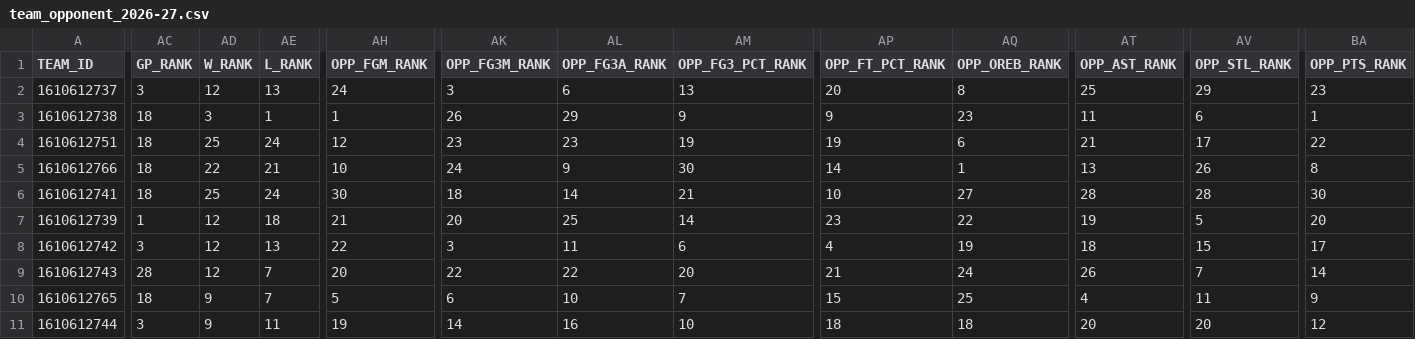
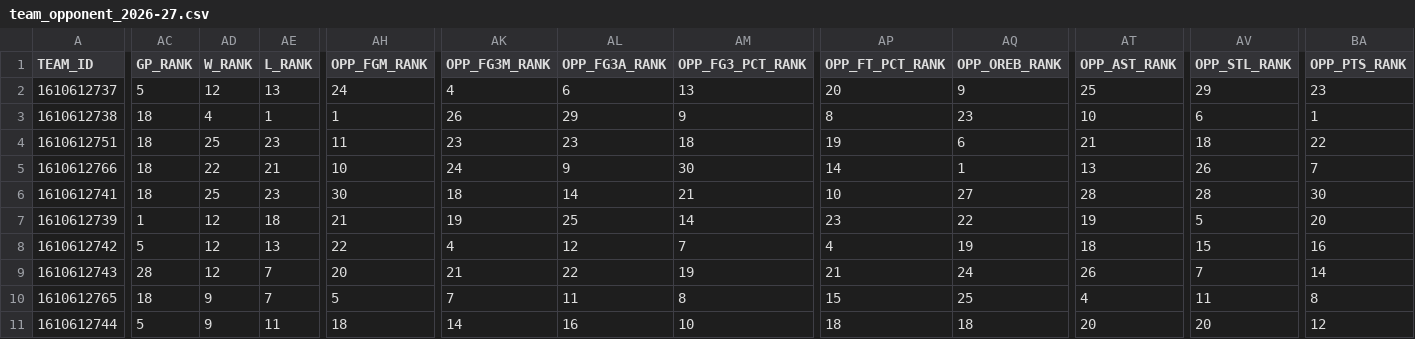
Before and after one commit to nocompharrison/MLB-HR-Model, a CSV file: NBA/stats/team_opponent_2026-27.csv, drawn as a sheet; only a part is shown, gaps mark what is left out; the diff covers the shown part only; the diff names each change by its address in the sheet, - before the commit and + after, or states it on an @@ line.

```diff
--- a/NBA/stats/team_opponent_2026-27.csv
+++ b/NBA/stats/team_opponent_2026-27.csv
-AC2 (GP_RANK): 3
+AC2 (GP_RANK): 5
-AK2 (OPP_FG3M_RANK): 3
+AK2 (OPP_FG3M_RANK): 4
-AQ2 (OPP_OREB_RANK): 8
+AQ2 (OPP_OREB_RANK): 9
-AD3 (W_RANK): 3
+AD3 (W_RANK): 4
-AP3 (OPP_FT_PCT_RANK): 9
+AP3 (OPP_FT_PCT_RANK): 8
-AT3 (OPP_AST_RANK): 11
+AT3 (OPP_AST_RANK): 10
-AE4 (L_RANK): 24
+AE4 (L_RANK): 23
-AH4 (OPP_FGM_RANK): 12
+AH4 (OPP_FGM_RANK): 11
-AM4 (OPP_FG3_PCT_RANK): 19
+AM4 (OPP_FG3_PCT_RANK): 18
-AV4 (OPP_STL_RANK): 17
+AV4 (OPP_STL_RANK): 18
-BA5 (OPP_PTS_RANK): 8
+BA5 (OPP_PTS_RANK): 7
-AE6 (L_RANK): 24
+AE6 (L_RANK): 23
-AK7 (OPP_FG3M_RANK): 20
+AK7 (OPP_FG3M_RANK): 19
-AC8 (GP_RANK): 3
+AC8 (GP_RANK): 5
-AK8 (OPP_FG3M_RANK): 3
+AK8 (OPP_FG3M_RANK): 4
-AL8 (OPP_FG3A_RANK): 11
+AL8 (OPP_FG3A_RANK): 12
-AM8 (OPP_FG3_PCT_RANK): 6
+AM8 (OPP_FG3_PCT_RANK): 7
-BA8 (OPP_PTS_RANK): 17
+BA8 (OPP_PTS_RANK): 16
-AK9 (OPP_FG3M_RANK): 22
+AK9 (OPP_FG3M_RANK): 21
-AM9 (OPP_FG3_PCT_RANK): 20
+AM9 (OPP_FG3_PCT_RANK): 19
-AK10 (OPP_FG3M_RANK): 6
+AK10 (OPP_FG3M_RANK): 7
-AL10 (OPP_FG3A_RANK): 10
+AL10 (OPP_FG3A_RANK): 11
-AM10 (OPP_FG3_PCT_RANK): 7
+AM10 (OPP_FG3_PCT_RANK): 8
-BA10 (OPP_PTS_RANK): 9
+BA10 (OPP_PTS_RANK): 8
-AC11 (GP_RANK): 3
+AC11 (GP_RANK): 5
-AH11 (OPP_FGM_RANK): 19
+AH11 (OPP_FGM_RANK): 18
```
Also changed, not shown: 130 edited cells elsewhere in this file, NBA/stats/player_advanced_2026-27.csv, NBA/stats/team_advanced_2026-27.csv, 2 other files.
